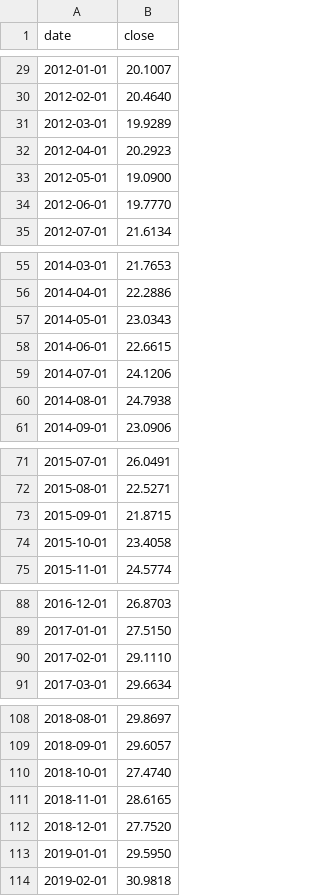
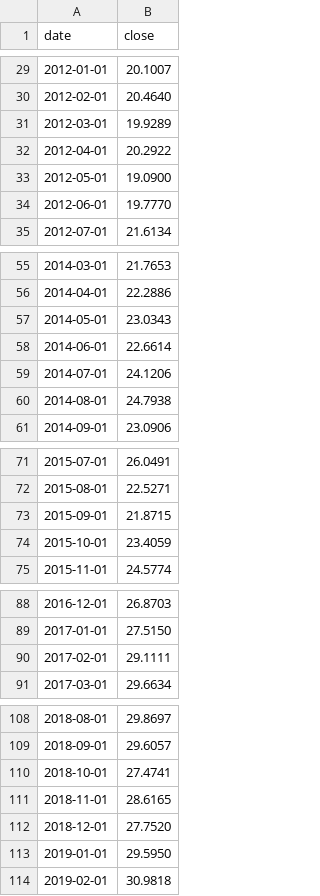
Before and after one commit to overlordtm/skladi, a CSV file: data/eunj.csv, drawn as a sheet; only a part is shown, gaps mark what is left out.

```diff
--- a/data/eunj.csv
+++ b/data/eunj.csv
@@ -31,3 +31,3 @@ date,close
 2012-03-01,19.9289
-2012-04-01,20.2923
+2012-04-01,20.2922
 2012-05-01,19.0900
@@ -57,3 +57,3 @@ date,close
 2014-05-01,23.0343
-2014-06-01,22.6615
+2014-06-01,22.6614
 2014-07-01,24.1206
@@ -73,3 +73,3 @@ date,close
 2015-09-01,21.8715
-2015-10-01,23.4058
+2015-10-01,23.4059
 2015-11-01,24.5774
@@ -89,3 +89,3 @@ date,close
 2017-01-01,27.5150
-2017-02-01,29.1110
+2017-02-01,29.1111
 2017-03-01,29.6634
@@ -109,3 +109,3 @@ date,close
 2018-09-01,29.6057
-2018-10-01,27.4740
+2018-10-01,27.4741
 2018-11-01,28.6165
```
Also changed, not shown: data/aggh.csv, data/cspx.csv, 6 other files.
